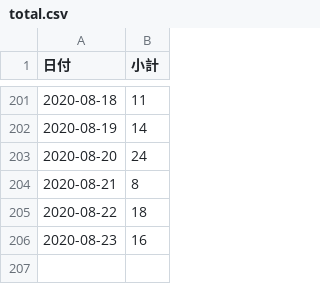
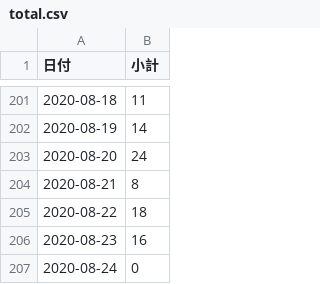
Before and after one commit to Retsuki/covid19-ishikawa-scraper, a CSV file: src/downloads/final_data/total.csv, drawn as a sheet; only a part is shown, gaps mark what is left out; the diff names each change by its address in the sheet, - before the commit and + after, or states it on an @@ line.

```diff
--- a/src/downloads/final_data/total.csv
+++ b/src/downloads/final_data/total.csv
+row 207: 2020-08-24 | 0
```
Also changed, not shown: 1 other file.
